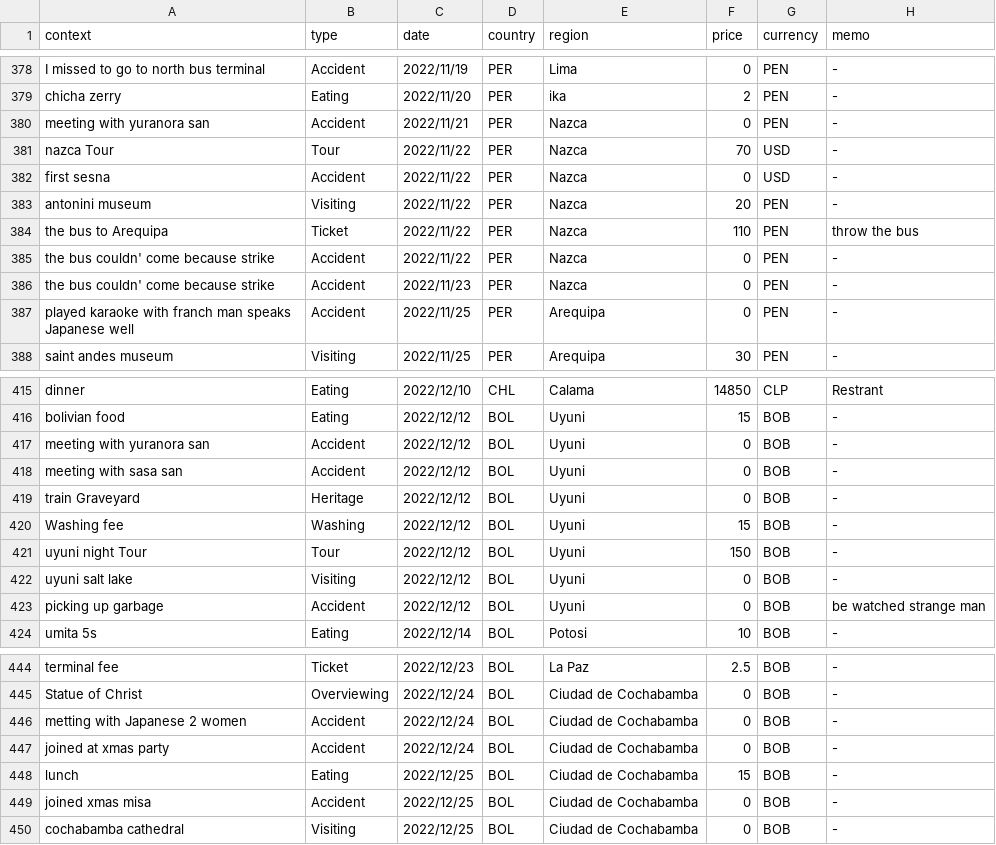
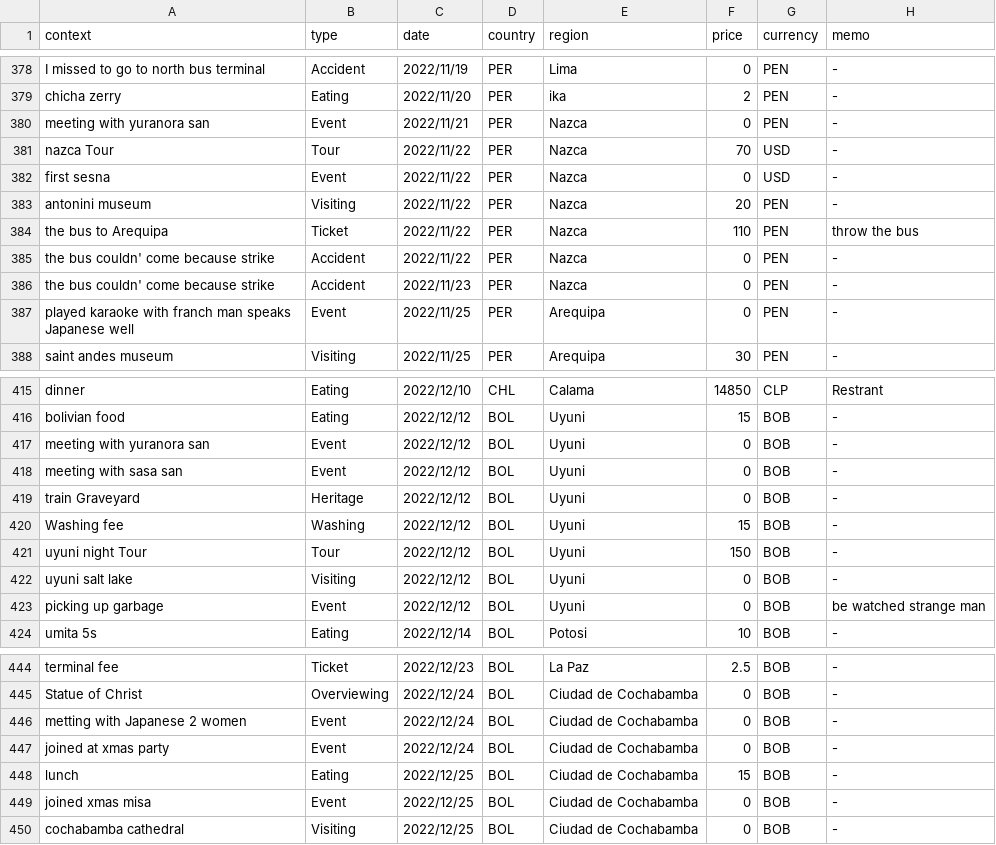
Before and after one commit to yomai-hiyashidewa/WorldTravelingLogger, a CSV file: documents/English/sightseeing.csv, drawn as a sheet; only a part is shown, gaps mark what is left out; the diff covers the shown part only.

```diff
--- a/documents/English/sightseeing.csv
+++ b/documents/English/sightseeing.csv
@@ -379,5 +379,5 @@ I missed to go to north bus terminal,Accident,2022/11/19,PER,Lima,0,PEN,-
 chicha zerry,Eating,2022/11/20,PER,ika,2,PEN,-
-meeting with yuranora san,Accident,2022/11/21,PER,Nazca,0,PEN,-
+meeting with yuranora san,Event,2022/11/21,PER,Nazca,0,PEN,-
 nazca Tour,Tour,2022/11/22,PER,Nazca,70,USD,-
-first sesna,Accident,2022/11/22,PER,Nazca,0,USD,-
+first sesna,Event,2022/11/22,PER,Nazca,0,USD,-
 antonini museum,Visiting,2022/11/22,PER,Nazca,20,PEN,-
@@ -386,3 +386,3 @@ the bus couldn' come because strike,Accident,2022/11/22,PER,Nazca,0,PEN,-
 the bus couldn' come because strike,Accident,2022/11/23,PER,Nazca,0,PEN,-
-played karaoke with franch man speaks Japanese well,Accident,2022/11/25,PER,Arequipa,0,PEN,-
+played karaoke with franch man speaks Japanese well,Event,2022/11/25,PER,Arequipa,0,PEN,-
 saint andes museum,Visiting,2022/11/25,PER,Arequipa,30,PEN,-
@@ -416,4 +416,4 @@ dinner,Eating,2022/12/10,CHL,Calama,14850,CLP,Restrant
 bolivian food,Eating,2022/12/12,BOL,Uyuni,15,BOB,-
-meeting with yuranora san,Accident,2022/12/12,BOL,Uyuni,0,BOB,-
-meeting with sasa san,Accident,2022/12/12,BOL,Uyuni,0,BOB,-
+meeting with yuranora san,Event,2022/12/12,BOL,Uyuni,0,BOB,-
+meeting with sasa san,Event,2022/12/12,BOL,Uyuni,0,BOB,-
 train Graveyard,Heritage,2022/12/12,BOL,Uyuni,0,BOB,-
@@ -422,3 +422,3 @@ uyuni night Tour,Tour,2022/12/12,BOL,Uyuni,150,BOB,-
 uyuni salt lake,Visiting,2022/12/12,BOL,Uyuni,0,BOB,-
-picking up garbage,Accident,2022/12/12,BOL,Uyuni,0,BOB,be watched strange man
+picking up garbage,Event,2022/12/12,BOL,Uyuni,0,BOB,be watched strange man
 umita 5s,Eating,2022/12/14,BOL,Potosi,10,BOB,-
@@ -445,6 +445,6 @@ terminal fee,Ticket,2022/12/23,BOL,La Paz,2.5,BOB,-
 Statue of Christ,Overviewing,2022/12/24,BOL,Ciudad de Cochabamba,0,BOB,-
-metting with Japanese 2 women,Accident,2022/12/24,BOL,Ciudad de Cochabamba,0,BOB,-
-joined at xmas party,Accident,2022/12/24,BOL,Ciudad de Cochabamba,0,BOB,-
+metting with Japanese 2 women,Event,2022/12/24,BOL,Ciudad de Cochabamba,0,BOB,-
+joined at xmas party,Event,2022/12/24,BOL,Ciudad de Cochabamba,0,BOB,-
 lunch,Eating,2022/12/25,BOL,Ciudad de Cochabamba,15,BOB,-
-joined xmas misa,Accident,2022/12/25,BOL,Ciudad de Cochabamba,0,BOB,-
+joined xmas misa,Event,2022/12/25,BOL,Ciudad de Cochabamba,0,BOB,-
 cochabamba cathedral,Visiting,2022/12/25,BOL,Ciudad de Cochabamba,0,BOB,-
```
Also changed, not shown: 75 edited cells elsewhere in this file.
